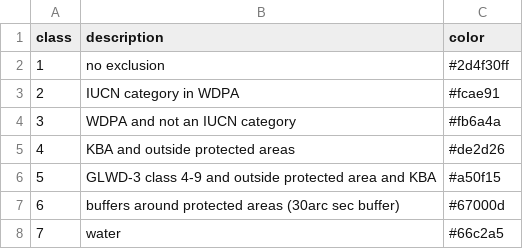
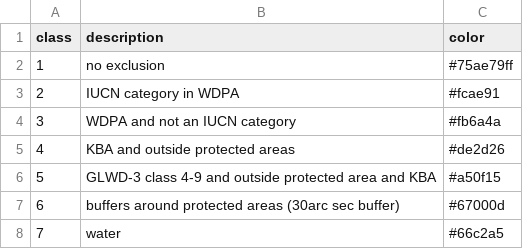
Before and after one commit to DeltaE/RESource, a CSV file: data/legends/gaez_exclusion_legend.csv, drawn as a sheet.

```diff
--- a/data/legends/gaez_exclusion_legend.csv
+++ b/data/legends/gaez_exclusion_legend.csv
@@ -1,3 +1,3 @@
 class,description,color
-1,no exclusion,#2d4f30ff
+1,no exclusion,#75ae79ff
 2,IUCN category in WDPA,#fcae91
```
Also changed, not shown: data/legends/CLC_2018_legend.csv, 7 other files.
